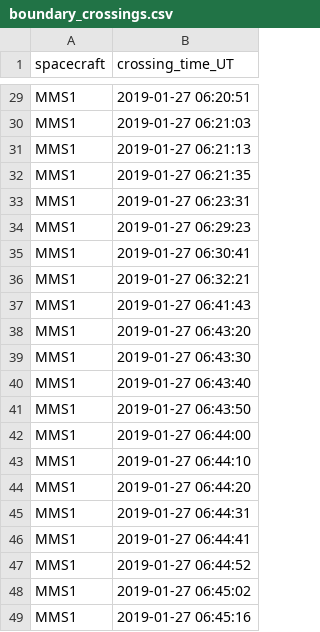
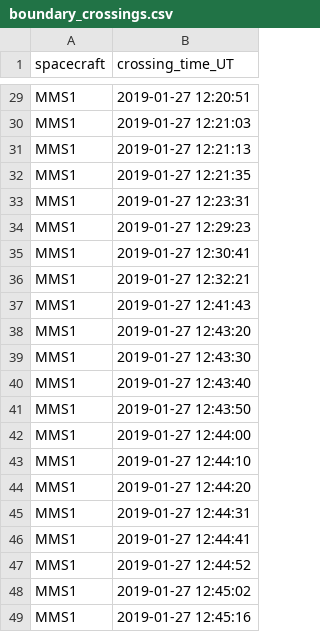
Before and after one commit to guygrubbs/mms_analysis, a CSV file: boundary_crossings.csv, drawn as a sheet; only a part is shown, gaps mark what is left out; the diff covers the shown part only; the diff names each change by its address in the sheet, - before the commit and + after, or states it on an @@ line.

```diff
--- a/boundary_crossings.csv
+++ b/boundary_crossings.csv
-B29 (crossing_time_UT): 2019-01-27 06:20:51
+B29 (crossing_time_UT): 2019-01-27 12:20:51
-B30 (crossing_time_UT): 2019-01-27 06:21:03
+B30 (crossing_time_UT): 2019-01-27 12:21:03
-B31 (crossing_time_UT): 2019-01-27 06:21:13
+B31 (crossing_time_UT): 2019-01-27 12:21:13
-B32 (crossing_time_UT): 2019-01-27 06:21:35
+B32 (crossing_time_UT): 2019-01-27 12:21:35
-B33 (crossing_time_UT): 2019-01-27 06:23:31
+B33 (crossing_time_UT): 2019-01-27 12:23:31
-B34 (crossing_time_UT): 2019-01-27 06:29:23
+B34 (crossing_time_UT): 2019-01-27 12:29:23
-B35 (crossing_time_UT): 2019-01-27 06:30:41
+B35 (crossing_time_UT): 2019-01-27 12:30:41
-B36 (crossing_time_UT): 2019-01-27 06:32:21
+B36 (crossing_time_UT): 2019-01-27 12:32:21
-B37 (crossing_time_UT): 2019-01-27 06:41:43
+B37 (crossing_time_UT): 2019-01-27 12:41:43
-B38 (crossing_time_UT): 2019-01-27 06:43:20
+B38 (crossing_time_UT): 2019-01-27 12:43:20
-B39 (crossing_time_UT): 2019-01-27 06:43:30
+B39 (crossing_time_UT): 2019-01-27 12:43:30
-B40 (crossing_time_UT): 2019-01-27 06:43:40
+B40 (crossing_time_UT): 2019-01-27 12:43:40
-B41 (crossing_time_UT): 2019-01-27 06:43:50
+B41 (crossing_time_UT): 2019-01-27 12:43:50
-B42 (crossing_time_UT): 2019-01-27 06:44:00
+B42 (crossing_time_UT): 2019-01-27 12:44:00
-B43 (crossing_time_UT): 2019-01-27 06:44:10
+B43 (crossing_time_UT): 2019-01-27 12:44:10
-B44 (crossing_time_UT): 2019-01-27 06:44:20
+B44 (crossing_time_UT): 2019-01-27 12:44:20
-B45 (crossing_time_UT): 2019-01-27 06:44:31
+B45 (crossing_time_UT): 2019-01-27 12:44:31
-B46 (crossing_time_UT): 2019-01-27 06:44:41
+B46 (crossing_time_UT): 2019-01-27 12:44:41
-B47 (crossing_time_UT): 2019-01-27 06:44:52
+B47 (crossing_time_UT): 2019-01-27 12:44:52
-B48 (crossing_time_UT): 2019-01-27 06:45:02
+B48 (crossing_time_UT): 2019-01-27 12:45:02
-B49 (crossing_time_UT): 2019-01-27 06:45:16
+B49 (crossing_time_UT): 2019-01-27 12:45:16
```
Also changed, not shown: 27 edited cells elsewhere in this file, 14 other files.
